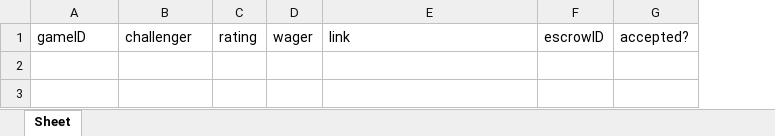
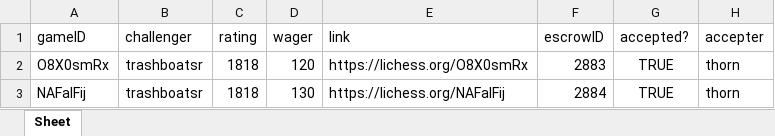
Before and after one commit to dogeyboy1932/Upland-Chess-App, an Excel workbook: XL Spreadsheets/ChallengeMap.xlsx, sheet Sheet, drawn as a sheet; values as stored, in another font and other column widths than the file's, no borders; the diff names each change by its address in the sheet, - before the commit and + after, or states it on an @@ line.

Commit message:
Added 'accepter' column & improved rendering on frontend

```diff
--- a/XL Spreadsheets/ChallengeMap.xlsx (sheet Sheet)
+++ b/XL Spreadsheets/ChallengeMap.xlsx (sheet Sheet)
+column H (accepter), empty
+row 2: O8X0smRx | trashboatsr | 1818 | 120 | https://lichess.org/O8X0smRx | 2883 | TRUE | thorn
+row 3: NAFalFij | trashboatsr | 1818 | 130 | https://lichess.org/NAFalFij | 2884 | TRUE | thorn
```
Also changed, not shown: hidden cells, XL Spreadsheets/ProfileDatabase.xlsx, 13 other files.
